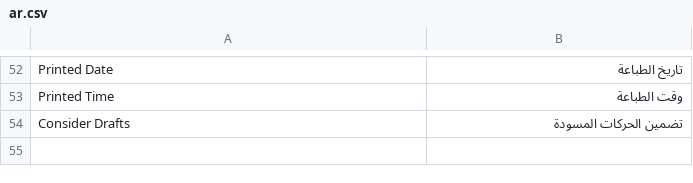
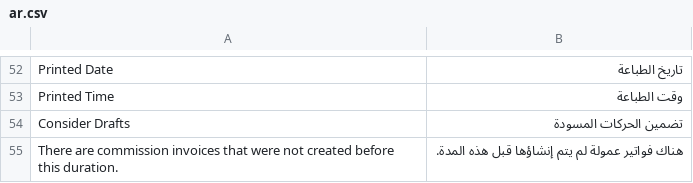
Before and after one commit to Agricultural-Marketing/agriculture_marketing, a CSV file: agricultural_marketing/translations/ar.csv, drawn as a sheet; only a part is shown, gaps mark what is left out; the diff names each change by its address in the sheet, - before the commit and + after, or states it on an @@ line.

Commit message:
Enhance commission management page behaviour

```diff
--- a/agricultural_marketing/translations/ar.csv
+++ b/agricultural_marketing/translations/ar.csv
+row 55: There are commission invoices that were not created before this duration. | هناك فواتير عمولة لم يتم إنشاؤها قبل هذه المدة.
```
Also changed, not shown: 3 other files.
